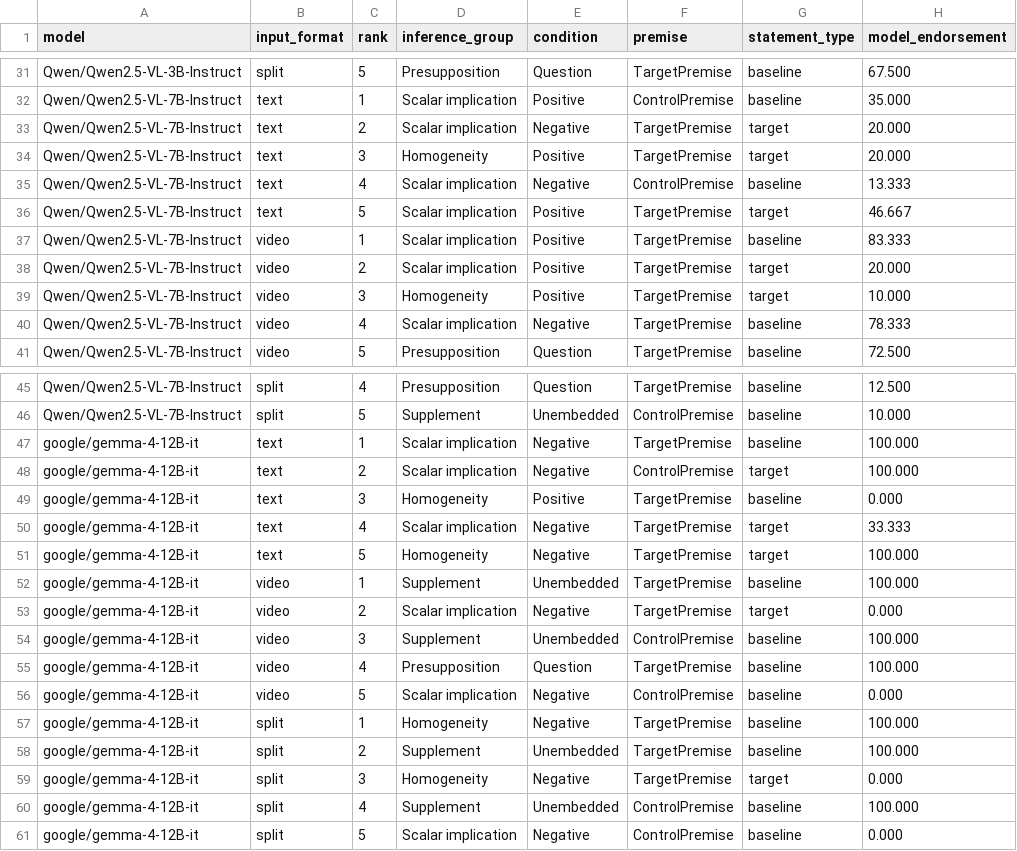
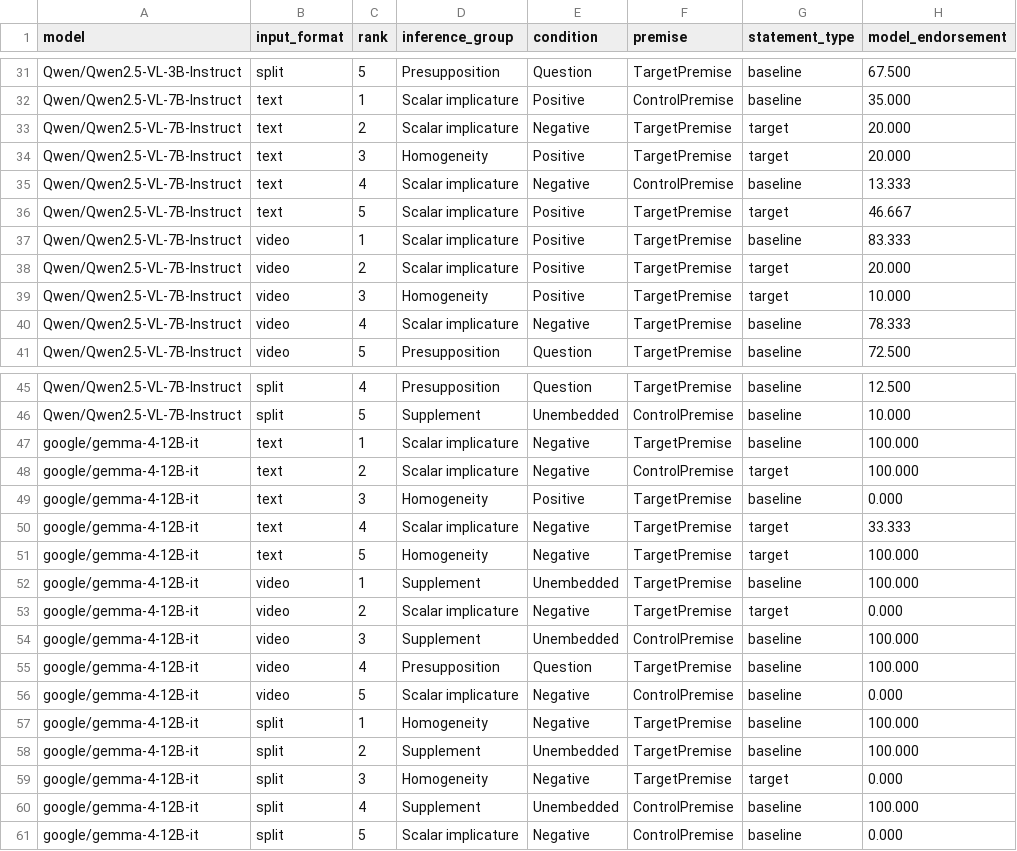
Before and after one commit to TonyYZ/multimodal-vlm-inference, a CSV file: results/model_human_scatter/model_human_largest_raw_condition_errors.csv, drawn as a sheet; only a part is shown, gaps mark what is left out; the diff covers the shown part only; the diff names each change by its address in the sheet, - before the commit and + after, or states it on an @@ line.

```diff
--- a/results/model_human_scatter/model_human_largest_raw_condition_errors.csv
+++ b/results/model_human_scatter/model_human_largest_raw_condition_errors.csv
-D32:D33 (inference_group): Scalar implication
+D32:D33 (inference_group): Scalar implicature
-D35:D38 (inference_group): Scalar implication
+D35:D38 (inference_group): Scalar implicature
-D40 (inference_group): Scalar implication
+D40 (inference_group): Scalar implicature
-D47:D48 (inference_group): Scalar implication
+D47:D48 (inference_group): Scalar implicature
-D50 (inference_group): Scalar implication
+D50 (inference_group): Scalar implicature
-D53 (inference_group): Scalar implication
+D53 (inference_group): Scalar implicature
-D56 (inference_group): Scalar implication
+D56 (inference_group): Scalar implicature
-D61 (inference_group): Scalar implication
+D61 (inference_group): Scalar implicature
```
Also changed, not shown: 17 edited cells elsewhere in this file, backup/model_comparison/model_human_effects.csv, results/model_comparison/model_human_effects.csv, 36 other files.
